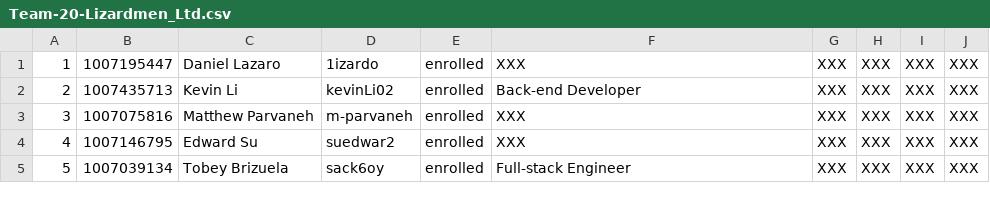
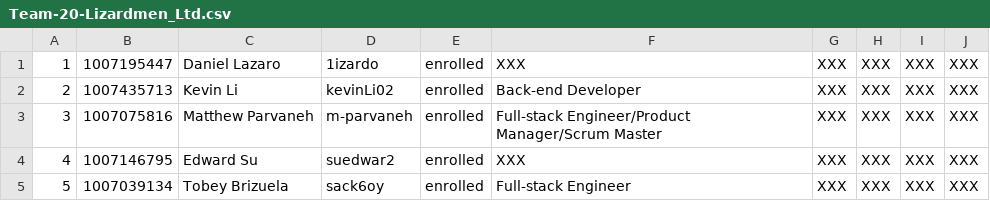
Before and after one commit to csc301-fall-2022/bestbefed, a CSV file: Team-20-Lizardmen_Ltd.csv, drawn as a sheet.

Commit message:
Adding Matthew's role

```diff
--- a/Team-20-Lizardmen_Ltd.csv
+++ b/Team-20-Lizardmen_Ltd.csv
@@ -2,3 +2,3 @@
 2,1007435713,Kevin Li,kevinLi02,enrolled,Back-end Developer,XXX,XXX,XXX,XXX
-3,1007075816,Matthew Parvaneh,m-parvaneh,enrolled,XXX,XXX,XXX,XXX,XXX
+3,1007075816,Matthew Parvaneh,m-parvaneh,enrolled,Full-stack Engineer/Product Manager/Scrum Master,XXX,XXX,XXX,XXX
 4,1007146795,Edward Su,suedwar2,enrolled,XXX,XXX,XXX,XXX,XXX
```
